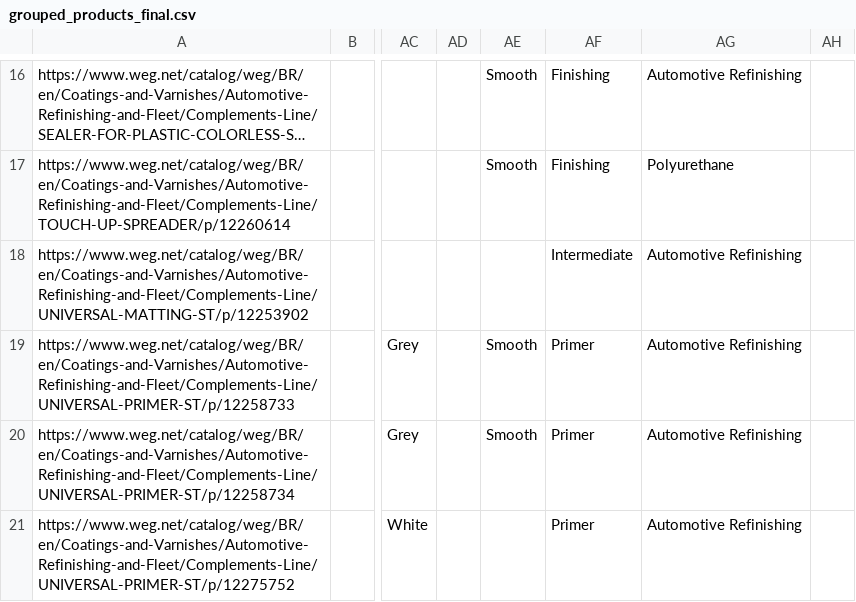
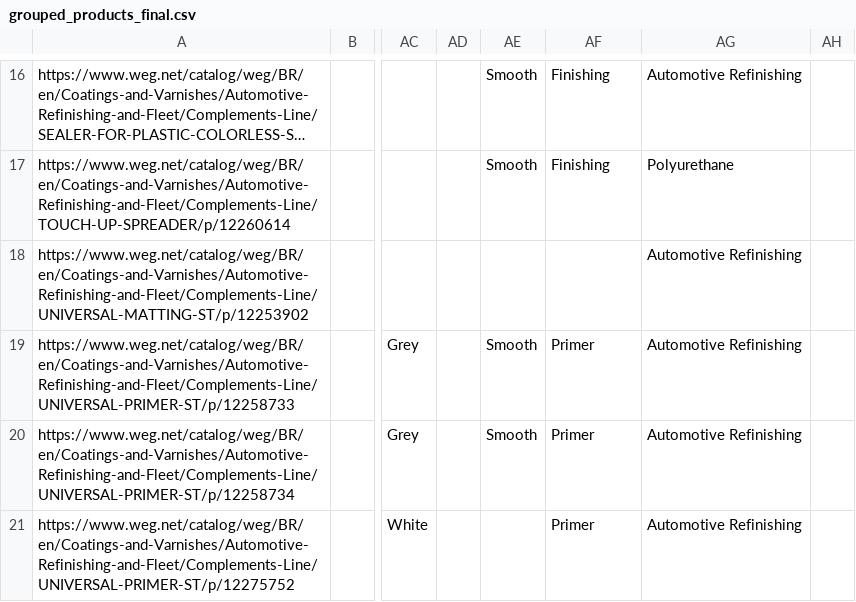
Before and after one commit to BarDeyvid/InduMine, a CSV file: data/grouped_products_final.csv, drawn as a sheet; only a part is shown, gaps mark what is left out; long unchanged cells end in …; the diff names each change by its address in the sheet, - before the commit and + after, or states it on an @@ line.

Commit message:
Product Categories added

```diff
--- a/data/grouped_products_final.csv
+++ b/data/grouped_products_final.csv
-AF18: Intermediate
+AF18: (empty)
```
Also changed, not shown: 3 other files.
